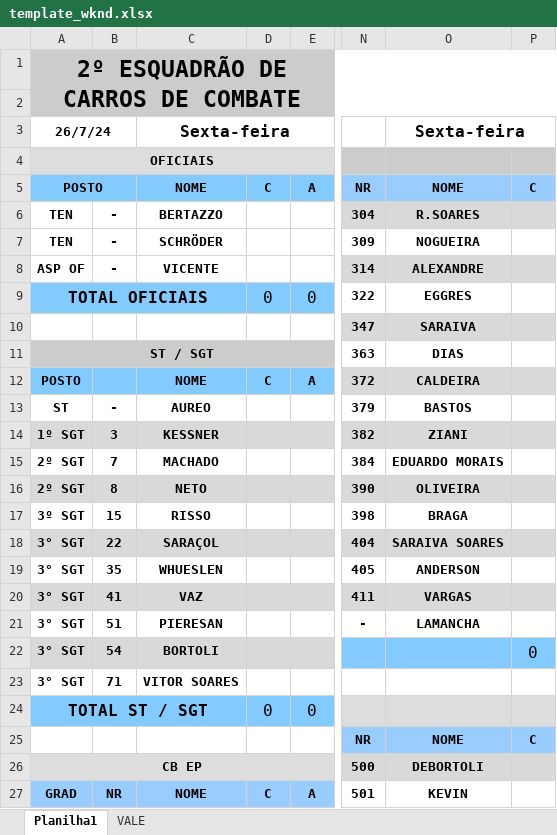
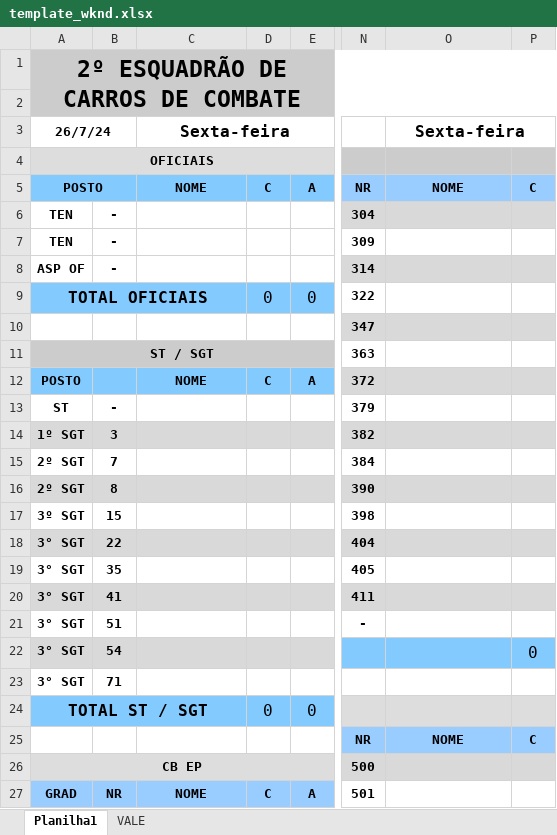
Before and after one commit to paulodallago/autoRancho, an Excel workbook: templates/template_wknd.xlsx, sheet Planilha1, drawn as a sheet; only a part is shown, gaps mark what is left out; values as stored, in another font and other column widths than the file's, no borders; charts and pictures not drawn; the diff covers the shown part only; the diff names each change by its address in the sheet, - before the commit and + after, or states it on an @@ line.

```diff
--- a/templates/template_wknd.xlsx (sheet Planilha1)
+++ b/templates/template_wknd.xlsx (sheet Planilha1)
-C6: BERTAZZO
+C6: (empty)
-O6: R.SOARES
+O6: (empty)
-C7: SCHRÖDER
+C7: (empty)
-O7: NOGUEIRA
+O7: (empty)
-C8: VICENTE
+C8: (empty)
-O8: ALEXANDRE
+O8: (empty)
-O9: EGGRES
+O9: (empty)
-O10: SARAIVA
+O10: (empty)
-O11: DIAS
+O11: (empty)
-O12: CALDEIRA
+O12: (empty)
-C13: AUREO
+C13: (empty)
-O13: BASTOS
+O13: (empty)
-C14: KESSNER
+C14: (empty)
-O14: ZIANI
+O14: (empty)
-C15: MACHADO
+C15: (empty)
-O15: EDUARDO MORAIS
+O15: (empty)
-C16: NETO
+C16: (empty)
-O16: OLIVEIRA
+O16: (empty)
-C17: RISSO
+C17: (empty)
-O17: BRAGA
+O17: (empty)
-C18: SARAÇOL
+C18: (empty)
-O18: SARAIVA SOARES
+O18: (empty)
-C19: WHUESLEN
+C19: (empty)
-O19: ANDERSON
+O19: (empty)
-C20: VAZ
+C20: (empty)
-O20: VARGAS
+O20: (empty)
-C21: PIERESAN
+C21: (empty)
-O21: LAMANCHA
+O21: (empty)
-C22: BORTOLI
+C22: (empty)
-C23: VITOR SOARES
+C23: (empty)
-O26: DEBORTOLI
+O26: (empty)
-O27: KEVIN
+O27: (empty)
```
Also changed, not shown: 47 edited cells elsewhere in this sheet, sheet VALE, templates/template_mon.xlsx, templates/template_week.xlsx, 1 other file.
